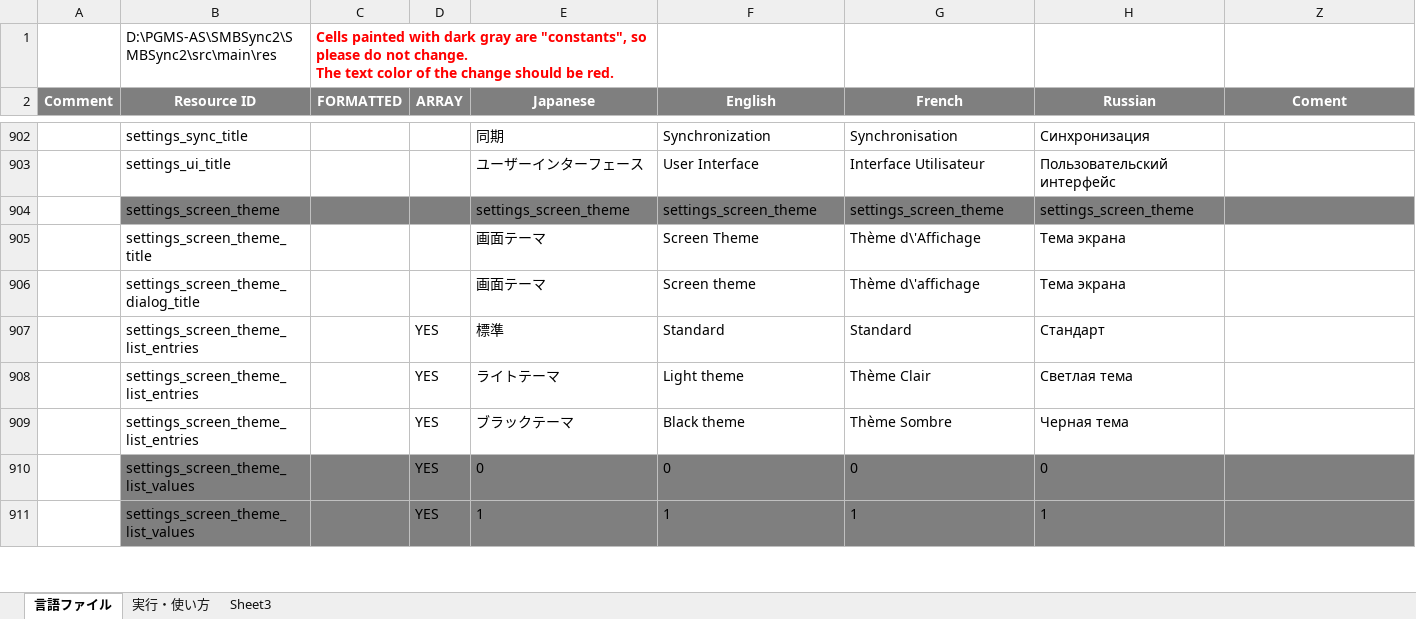
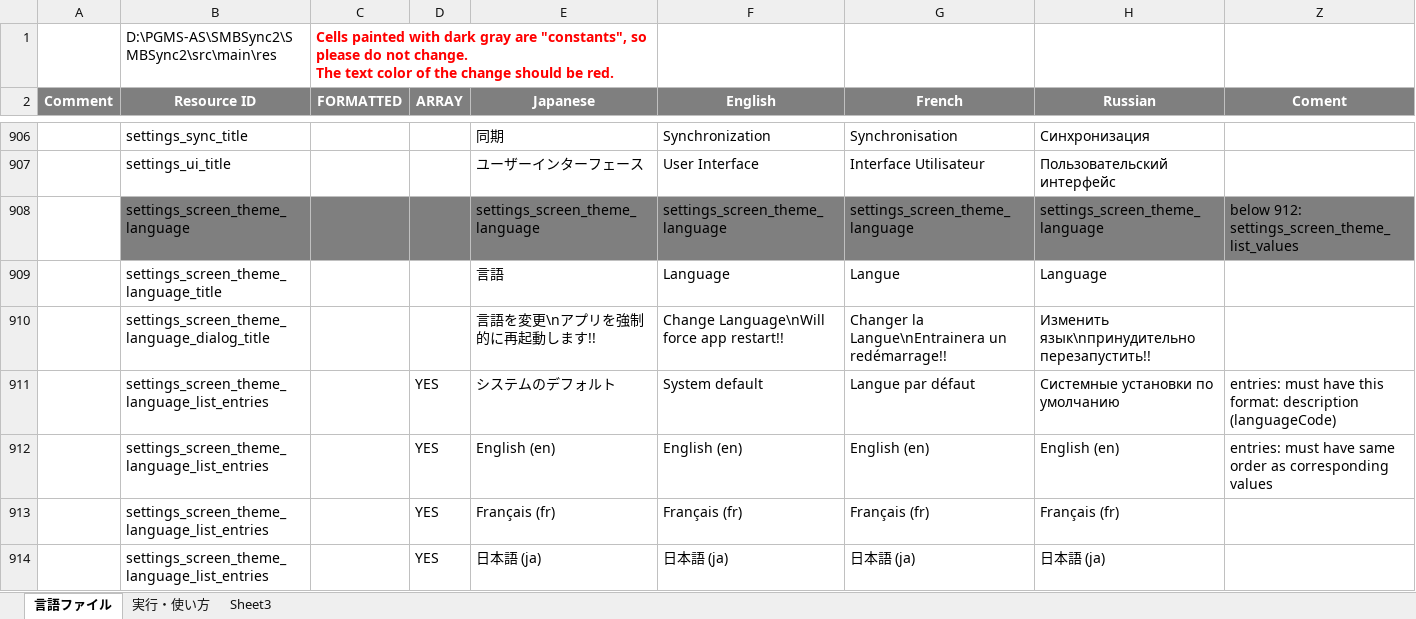
Before and after one commit to Sentaroh/SMBSync2, an Excel workbook: message_translation.xlsm, sheet 言語ファイル, drawn as a sheet; only a part is shown, gaps mark what is left out; the shorter side is filled out with more unchanged rows; values as stored, in another font and other column widths than the file's, no borders; charts and pictures not drawn; the diff covers the shown part only; the diff names each change by its address in the sheet, - before the commit and + after, or states it on an @@ line.

Commit message:
Apply "Memory leak fix, language option, tablet mode option, Context use optimize #99"

```diff
--- a/message_translation.xlsm (sheet 言語ファイル)
+++ b/message_translation.xlsm (sheet 言語ファイル)
+row 908:  | settings_screen_theme_language |  |  | settings_screen_theme_language | settings_screen_theme_language | settings_screen_theme_language | settings_screen_theme_language | below 912: settings_screen_theme_list_values
+row 909:  | settings_screen_theme_language_title |  |  | 言語 | Language | Langue | Language
+row 910:  | settings_screen_theme_language_dialog_title |  |  | 言語を変更\nアプリを強制的に再起動します!! | Change Language\nWill force app restart!! | Changer la Langue\nEntrainera un redémarrage!! | Изменить язык\nпринудительно перезапустить!!
+row 911:  | settings_screen_theme_language_list_entries |  | YES | システムのデフォルト | System default | Langue par défaut | Системные установки по умолчанию | entries: must have this format: description (languageCode)
+row 912:  | settings_screen_theme_language_list_entries |  | YES | English (en) | English (en) | English (en) | English (en) | entries: must have same order as corresponding values
+row 913:  | settings_screen_theme_language_list_entries |  | YES | Français (fr) | Français (fr) | Français (fr) | Français (fr)
+row 914:  | settings_screen_theme_language_list_entries |  | YES | 日本語 (ja) | 日本語 (ja) | 日本語 (ja) | 日本語 (ja)
```
Also changed, not shown: 10 added rows and 1 edited cell elsewhere in this sheet, 19 other files.
